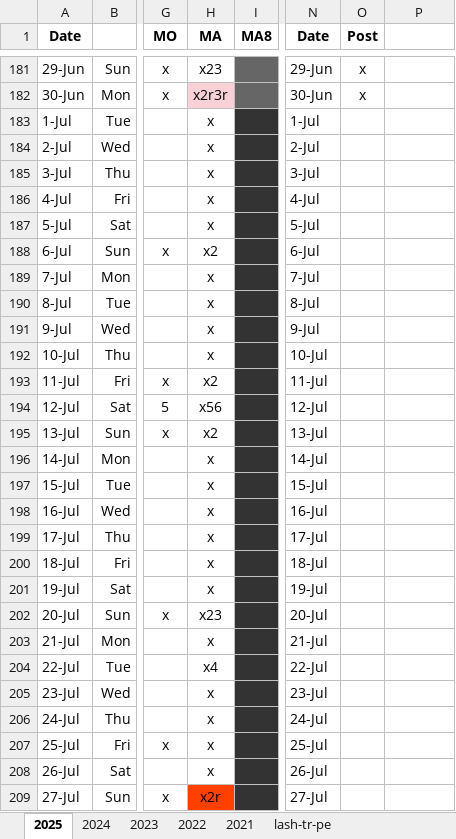
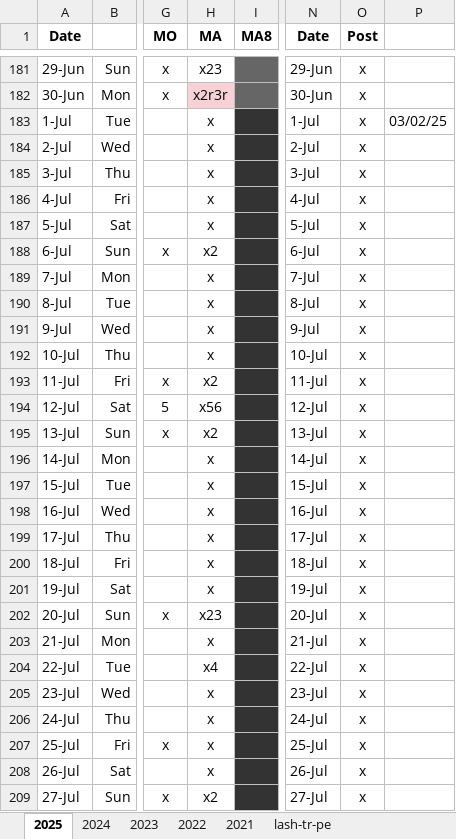
Before and after one commit to AGES-Initiatives/ages-alwb-system, an Excel workbook: net.ages.liturgical.workbench.system/MyWorkFiles/Service Status.xlsx, sheet 2025, drawn as a sheet; only a part is shown, gaps mark what is left out; values as stored, in another font and other column widths than the file's, no borders; the diff covers the shown part only; the diff names each change by its address in the sheet, - before the commit and + after, or states it on an @@ line.

```diff
--- a/net.ages.liturgical.workbench.system/MyWorkFiles/Service Status.xlsx (sheet 2025)
+++ b/net.ages.liturgical.workbench.system/MyWorkFiles/Service Status.xlsx (sheet 2025)
-O183:O209 (Post): (empty)
+O183:O209 (Post): x
-P183: (empty)
+P183: 03/02/25
-H209 (MA): x2r
+H209 (MA): x2
-H209 fill: #FF4000
+H209 fill: none
```
Also changed, not shown: 157 edited cells elsewhere in this sheet, net.ages.liturgical.workbench.system/MyWorkFiles/generation check list.xlsx, 1 other file.
